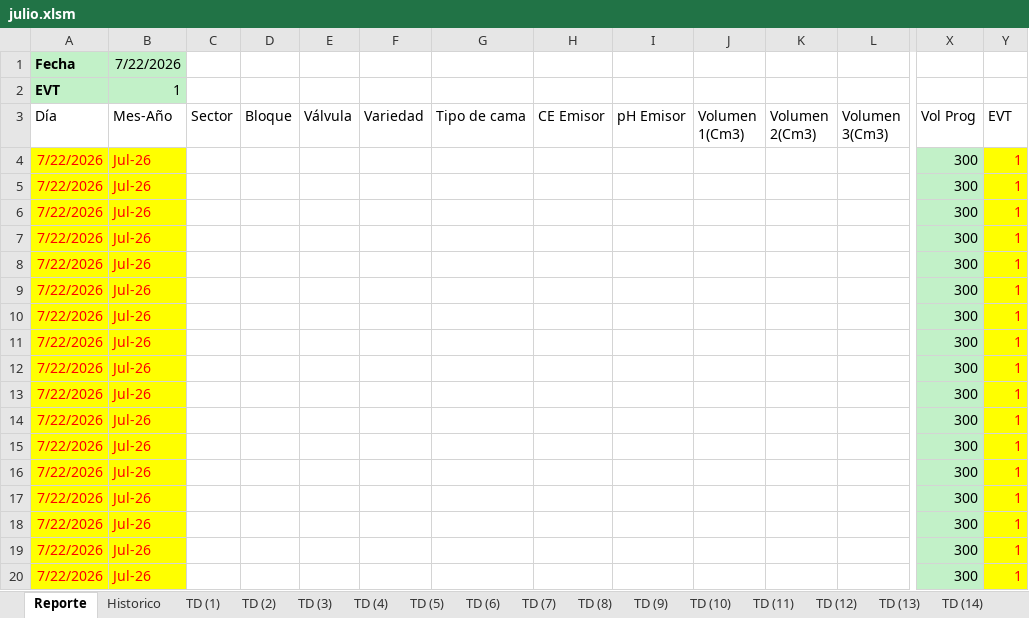
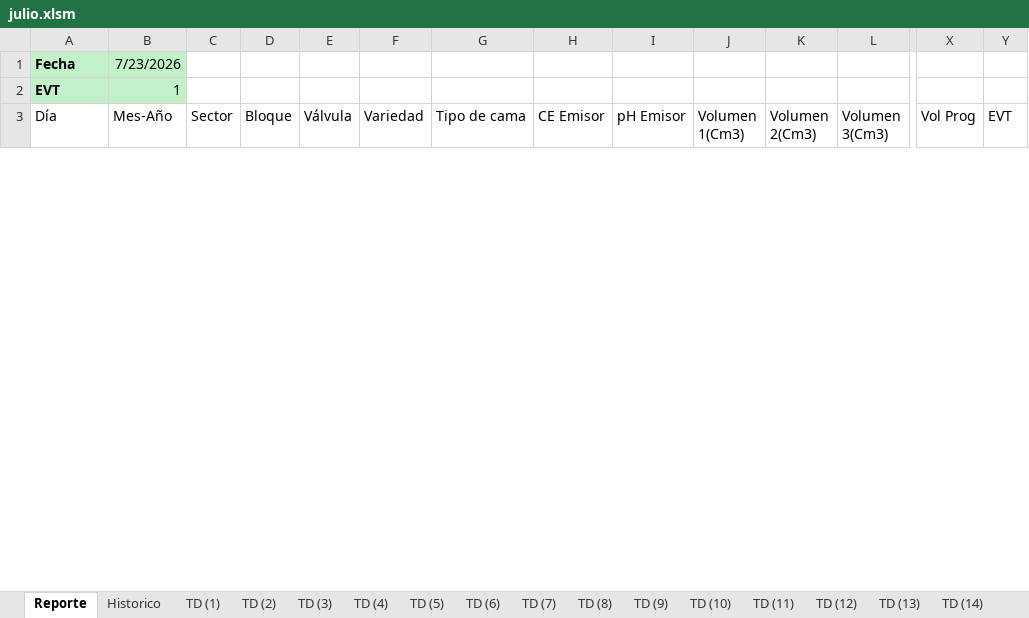
Before and after one commit to floreseltandilpm-creator/Primavera-Rosa, an Excel workbook: julio.xlsm, sheet Reporte, drawn as a sheet; only a part is shown, gaps mark what is left out; values as stored, in another font and other column widths than the file's, no borders; charts and pictures and table styles not drawn; removed rows and columns are numbered as before the commit, all else as after; rows hold the shown columns only; the diff covers the shown part only; the diff names each change by its address in the sheet, - before the commit and + after, or states it on an @@ line.

Commit message:
Update julio.xlsm

```diff
--- a/julio.xlsm (sheet Reporte)
+++ b/julio.xlsm (sheet Reporte)
-B1 (Mes-Año): 7/22/2026
+B1 (Mes-Año): 7/23/2026
-row 4: 7/22/2026 | Jul-26 |  |  |  |  |  |  |  |  |  |  | 300 | 1
-row 5: 7/22/2026 | Jul-26 |  |  |  |  |  |  |  |  |  |  | 300 | 1
-row 6: 7/22/2026 | Jul-26 |  |  |  |  |  |  |  |  |  |  | 300 | 1
-row 7: 7/22/2026 | Jul-26 |  |  |  |  |  |  |  |  |  |  | 300 | 1
-row 8: 7/22/2026 | Jul-26 |  |  |  |  |  |  |  |  |  |  | 300 | 1
-row 9: 7/22/2026 | Jul-26 |  |  |  |  |  |  |  |  |  |  | 300 | 1
-row 10: 7/22/2026 | Jul-26 |  |  |  |  |  |  |  |  |  |  | 300 | 1
-row 11: 7/22/2026 | Jul-26 |  |  |  |  |  |  |  |  |  |  | 300 | 1
-row 12: 7/22/2026 | Jul-26 |  |  |  |  |  |  |  |  |  |  | 300 | 1
-row 13: 7/22/2026 | Jul-26 |  |  |  |  |  |  |  |  |  |  | 300 | 1
-row 14: 7/22/2026 | Jul-26 |  |  |  |  |  |  |  |  |  |  | 300 | 1
-row 15: 7/22/2026 | Jul-26 |  |  |  |  |  |  |  |  |  |  | 300 | 1
-row 16: 7/22/2026 | Jul-26 |  |  |  |  |  |  |  |  |  |  | 300 | 1
-row 17: 7/22/2026 | Jul-26 |  |  |  |  |  |  |  |  |  |  | 300 | 1
-row 18: 7/22/2026 | Jul-26 |  |  |  |  |  |  |  |  |  |  | 300 | 1
-row 19: 7/22/2026 | Jul-26 |  |  |  |  |  |  |  |  |  |  | 300 | 1
-row 20: 7/22/2026 | Jul-26 |  |  |  |  |  |  |  |  |  |  | 300 | 1
```
Also changed, not shown: 53 added rows and 36 removed rows elsewhere in this sheet, sheet Historico, sheet TD (16), sheet TD (2), sheet TD (8), sheet TD (17), sheet TD (38), 48 more sheets.
